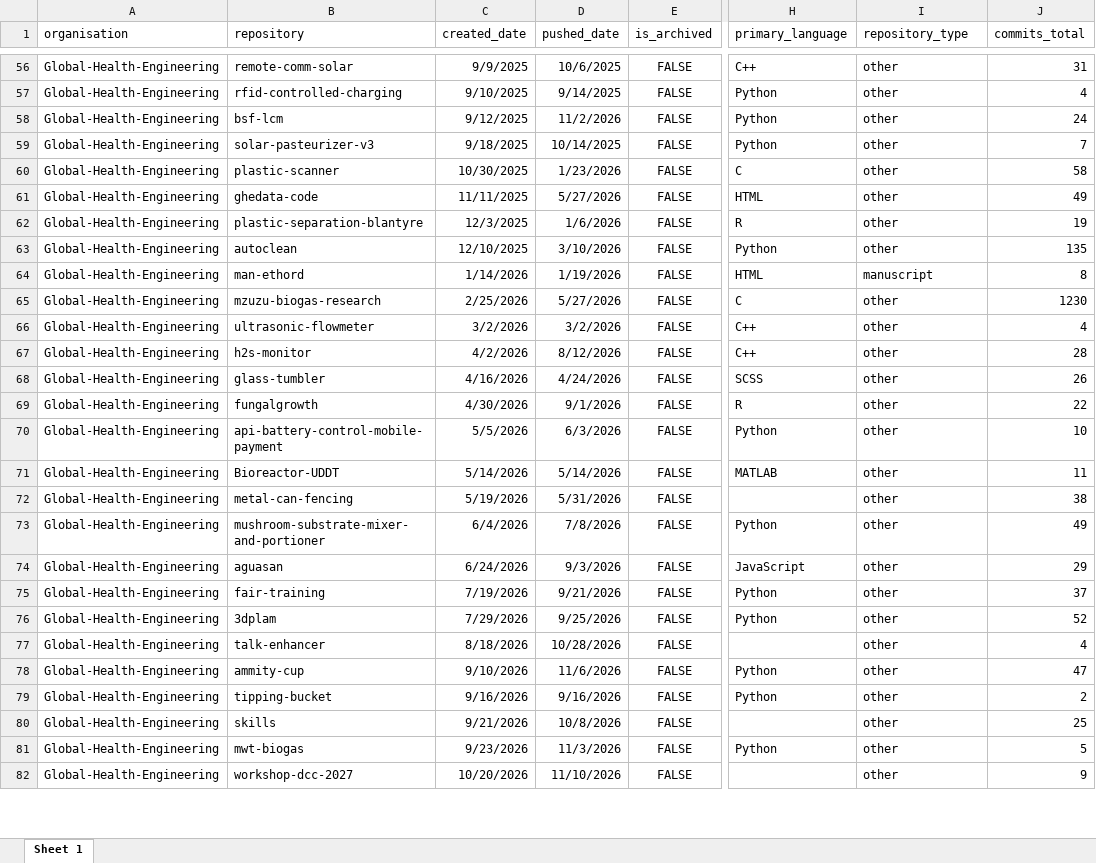
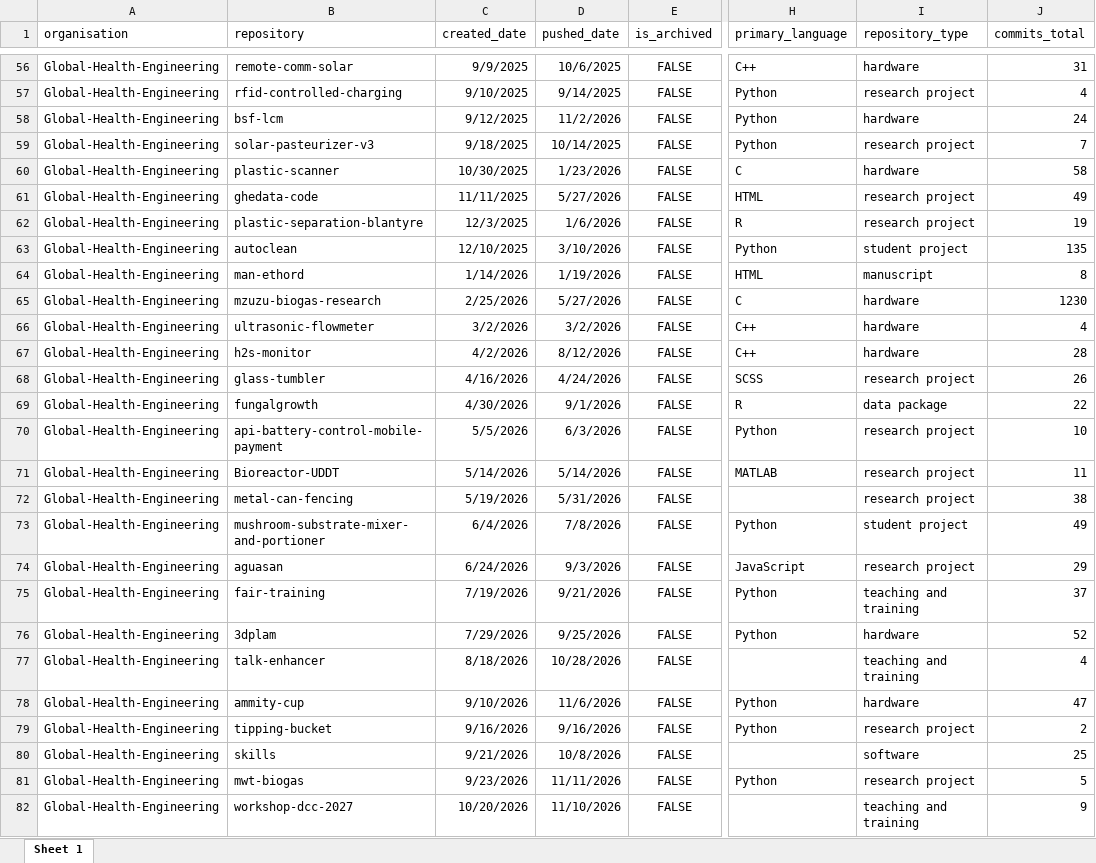
Before and after one commit to Global-Health-Engineering/ghedata, an Excel workbook: inst/extdata/github_repositories.xlsx, sheet Sheet 1, drawn as a sheet; only a part is shown, gaps mark what is left out; values as stored, in another font and other column widths than the file's, no borders; the diff covers the shown part only; the diff names each change by its address in the sheet, - before the commit and + after, or states it on an @@ line.

```diff
--- a/inst/extdata/github_repositories.xlsx (sheet Sheet 1)
+++ b/inst/extdata/github_repositories.xlsx (sheet Sheet 1)
-I56 (repository_type): other
+I56 (repository_type): hardware
-I57 (repository_type): other
+I57 (repository_type): research project
-I58 (repository_type): other
+I58 (repository_type): hardware
-I59 (repository_type): other
+I59 (repository_type): research project
-I60 (repository_type): other
+I60 (repository_type): hardware
-I61:I62 (repository_type): other
+I61:I62 (repository_type): research project
-I63 (repository_type): other
+I63 (repository_type): student project
-I65:I67 (repository_type): other
+I65:I67 (repository_type): hardware
-I68 (repository_type): other
+I68 (repository_type): research project
-I69 (repository_type): other
+I69 (repository_type): data package
-I70:I72 (repository_type): other
+I70:I72 (repository_type): research project
-I73 (repository_type): other
+I73 (repository_type): student project
-I74 (repository_type): other
+I74 (repository_type): research project
-I75 (repository_type): other
+I75 (repository_type): teaching and training
-I76 (repository_type): other
+I76 (repository_type): hardware
-I77 (repository_type): other
+I77 (repository_type): teaching and training
-I78 (repository_type): other
+I78 (repository_type): hardware
-I79 (repository_type): other
+I79 (repository_type): research project
-I80 (repository_type): other
+I80 (repository_type): software
-D81 (pushed_date): 11/3/2026
+D81 (pushed_date): 11/11/2026
-I81 (repository_type): other
+I81 (repository_type): research project
-I82 (repository_type): other
+I82 (repository_type): teaching and training
```
Also changed, not shown: 186 edited cells elsewhere in this sheet, inst/extdata/github_commits.xlsx, inst/extdata/github_organisations.xlsx, 18 other files.
